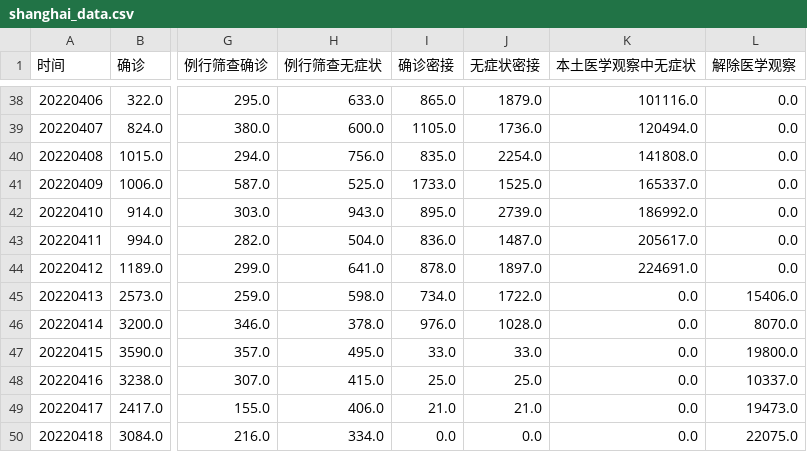
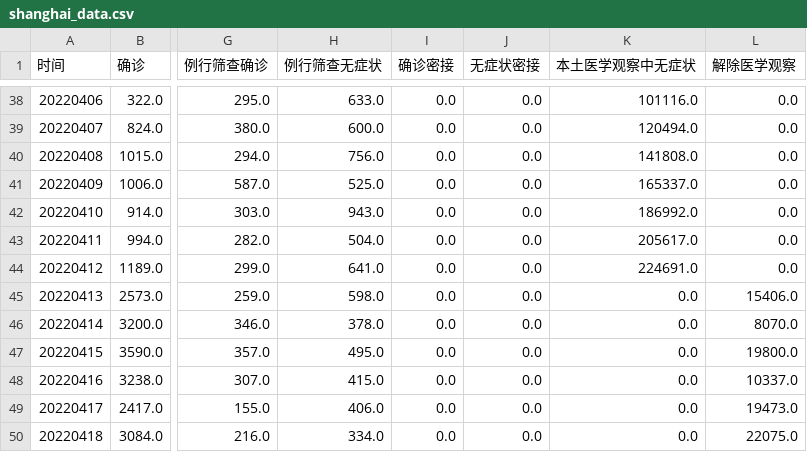
Before and after one commit to Stockard/Shanghai-COVID-2022, a CSV file: data/use/shanghai_data.csv, drawn as a sheet; only a part is shown, gaps mark what is left out; the diff covers the shown part only; the diff names each change by its address in the sheet, - before the commit and + after, or states it on an @@ line.

```diff
--- a/data/use/shanghai_data.csv
+++ b/data/use/shanghai_data.csv
-I38 (确诊密接): 865.0
+I38 (确诊密接): 0.0
-J38 (无症状密接): 1879.0
+J38 (无症状密接): 0.0
-I39 (确诊密接): 1105.0
+I39 (确诊密接): 0.0
-J39 (无症状密接): 1736.0
+J39 (无症状密接): 0.0
-I40 (确诊密接): 835.0
+I40 (确诊密接): 0.0
-J40 (无症状密接): 2254.0
+J40 (无症状密接): 0.0
-I41 (确诊密接): 1733.0
+I41 (确诊密接): 0.0
-J41 (无症状密接): 1525.0
+J41 (无症状密接): 0.0
-I42 (确诊密接): 895.0
+I42 (确诊密接): 0.0
-J42 (无症状密接): 2739.0
+J42 (无症状密接): 0.0
-I43 (确诊密接): 836.0
+I43 (确诊密接): 0.0
-J43 (无症状密接): 1487.0
+J43 (无症状密接): 0.0
-I44 (确诊密接): 878.0
+I44 (确诊密接): 0.0
-J44 (无症状密接): 1897.0
+J44 (无症状密接): 0.0
-I45 (确诊密接): 734.0
+I45 (确诊密接): 0.0
-J45 (无症状密接): 1722.0
+J45 (无症状密接): 0.0
-I46 (确诊密接): 976.0
+I46 (确诊密接): 0.0
-J46 (无症状密接): 1028.0
+J46 (无症状密接): 0.0
-I47 (确诊密接): 33.0
+I47 (确诊密接): 0.0
-J47 (无症状密接): 33.0
+J47 (无症状密接): 0.0
-I48 (确诊密接): 25.0
+I48 (确诊密接): 0.0
-J48 (无症状密接): 25.0
+J48 (无症状密接): 0.0
-I49 (确诊密接): 21.0
+I49 (确诊密接): 0.0
-J49 (无症状密接): 21.0
+J49 (无症状密接): 0.0
```
Also changed, not shown: 31 edited cells elsewhere in this file, data/temp/district_details_3.csv, data/temp/macro_data.csv, 3 other files.
